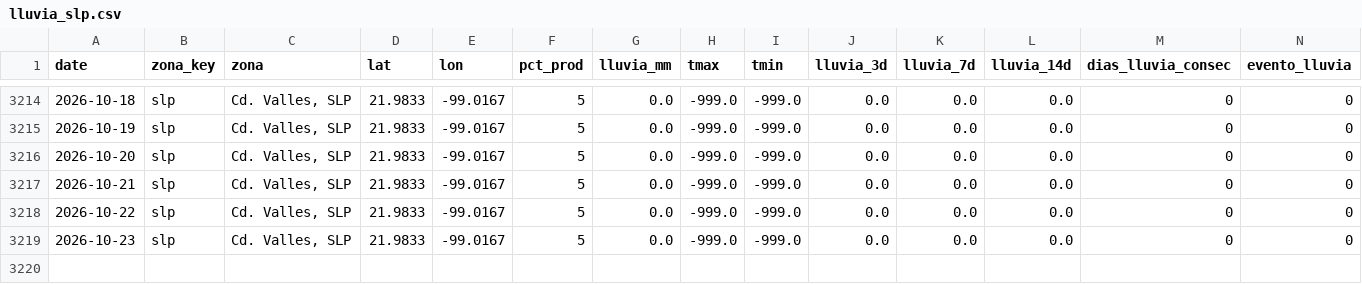
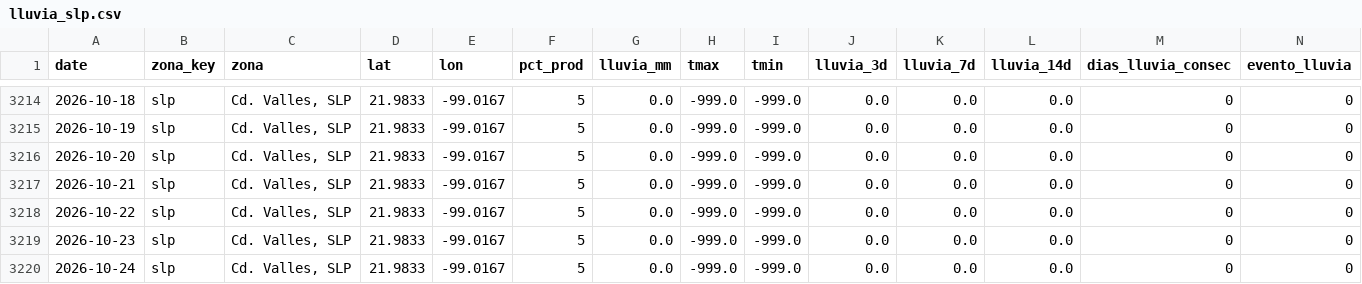
Before and after one commit to savic14/lime_intel, a CSV file: data/processed/lluvia_slp.csv, drawn as a sheet; only a part is shown, gaps mark what is left out.

```diff
--- a/data/processed/lluvia_slp.csv
+++ b/data/processed/lluvia_slp.csv
@@ -3219 +3219,2 @@ date,zona_key,zona,lat,lon,pct_prod,lluvia_mm,tmax,tmin,lluvia_3d,lluvia_7d,lluv
 2026-10-23,slp,"Cd. Valles, SLP",21.9833,-99.0167,5,0.0,-999.0,-999.0,0.0,0.0,0.0,0,0
+2026-10-24,slp,"Cd. Valles, SLP",21.9833,-99.0167,5,0.0,-999.0,-999.0,0.0,0.0,0.0,0,0
```
Also changed, not shown: data/processed/lluvia_mtt.csv, data/processed/lluvia_tabasco.csv, 7 other files.
